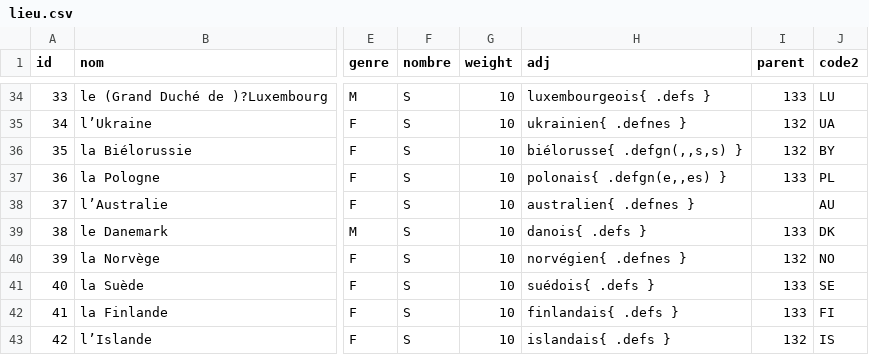
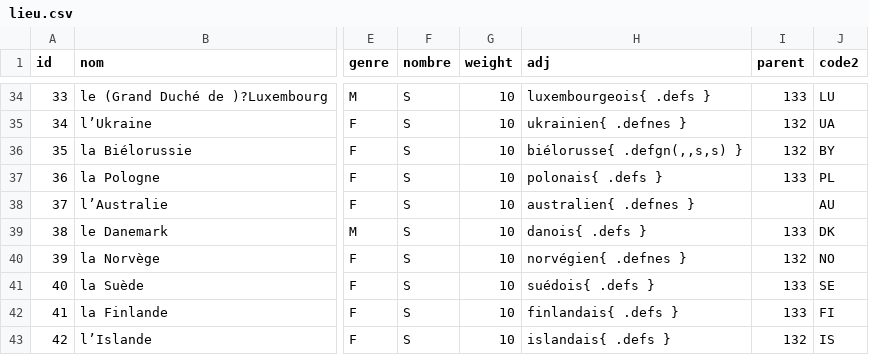
Before and after one commit to AlexieVQ/FlashNewsBot, a CSV file: regles/lieu.csv, drawn as a sheet; only a part is shown, gaps mark what is left out; the diff names each change by its address in the sheet, - before the commit and + after, or states it on an @@ line.

Commit message:
Correction polonais

```diff
--- a/regles/lieu.csv
+++ b/regles/lieu.csv
-H37 (adj): polonais{ .defgn(e,,es) }
+H37 (adj): polonais{ .defs }
```
